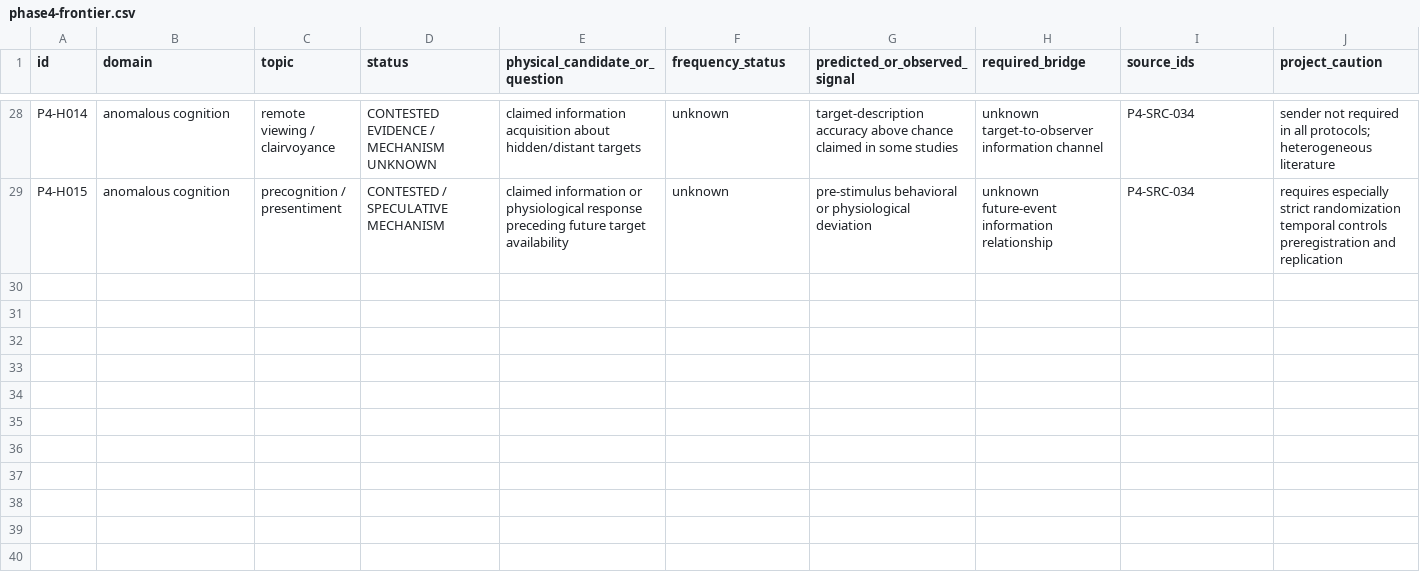
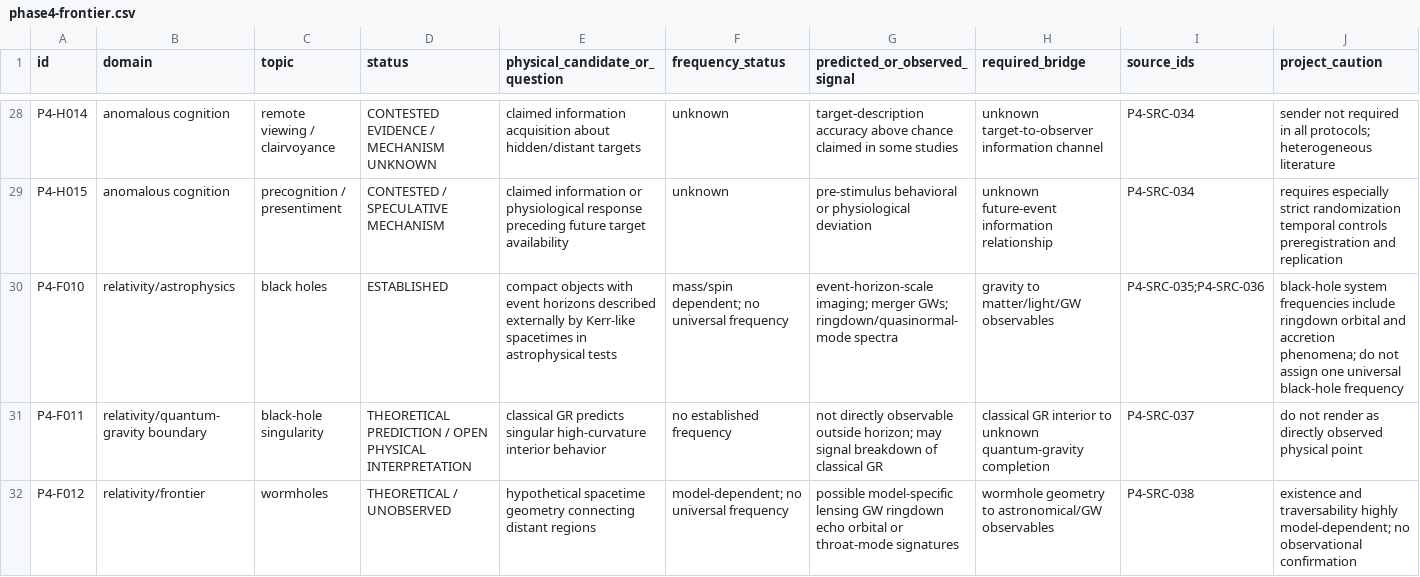
Before and after one commit to Scimonesays/Universal-Frequency-Spectrum, a CSV file: data/phase4-frontier.csv, drawn as a sheet; only a part is shown, gaps mark what is left out.

Commit message:
data: add black hole singularity and wormhole frontier nodes

```diff
--- a/data/phase4-frontier.csv
+++ b/data/phase4-frontier.csv
@@ -29 +29,4 @@ id,domain,topic,status,physical_candidate_or_question,frequency_status,predicted
 "P4-H015","anomalous cognition","precognition / presentiment","CONTESTED / SPECULATIVE MECHANISM","claimed information or physiological response preceding future target availability","unknown","pre-stimulus behavioral or physiological deviation","unknown future-event information relationship","P4-SRC-034","requires especially strict randomization temporal controls preregistration and replication"
+"P4-F010","relativity/astrophysics","black holes","ESTABLISHED","compact objects with event horizons described externally by Kerr-like spacetimes in astrophysical tests","mass/spin dependent; no universal frequency","event-horizon-scale imaging; merger GWs; ringdown/quasinormal-mode spectra","gravity to matter/light/GW observables","P4-SRC-035;P4-SRC-036","black-hole system frequencies include ringdown orbital and accretion phenomena; do not assign one universal black-hole frequency"
+"P4-F011","relativity/quantum-gravity boundary","black-hole singularity","THEORETICAL PREDICTION / OPEN PHYSICAL INTERPRETATION","classical GR predicts singular high-curvature interior behavior","no established frequency","not directly observable outside horizon; may signal breakdown of classical GR","classical GR interior to unknown quantum-gravity completion","P4-SRC-037","do not render as directly observed physical point"
+"P4-F012","relativity/frontier","wormholes","THEORETICAL / UNOBSERVED","hypothetical spacetime geometry connecting distant regions","model-dependent; no universal frequency","possible model-specific lensing GW ringdown echo orbital or throat-mode signatures","wormhole geometry to astronomical/GW observables","P4-SRC-038","existence and traversability highly model-dependent; no observational confirmation"
```
